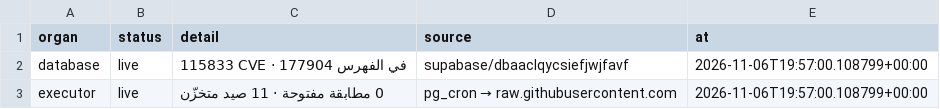
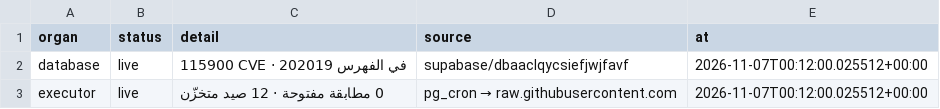
Before and after one commit to DawshaX/xFREEDOLLARHACHx, a CSV file: state/organs.csv, drawn as a sheet.

```diff
--- a/state/organs.csv
+++ b/state/organs.csv
@@ -1,3 +1,3 @@
 organ,status,detail,source,at
-database,live,115833 CVE · 177904 في الفهرس,supabase/dbaaclqycsiefjwjfavf,2026-11-06T19:57:00.108799+00:00
-executor,live,0 مطابقة مفتوحة · 11 صيد متخزّن,pg_cron → raw.githubusercontent.com,2026-11-06T19:57:00.108799+00:00
+database,live,115900 CVE · 202019 في الفهرس,supabase/dbaaclqycsiefjwjfavf,2026-11-07T00:12:00.025512+00:00
+executor,live,0 مطابقة مفتوحة · 12 صيد متخزّن,pg_cron → raw.githubusercontent.com,2026-11-07T00:12:00.025512+00:00
```
Also changed, not shown: 2 other files.
